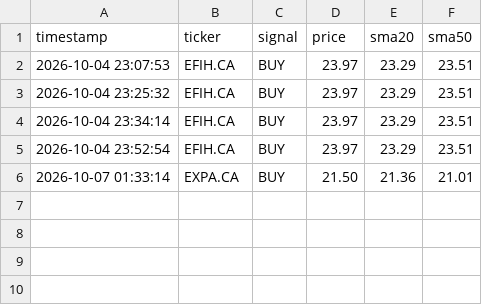
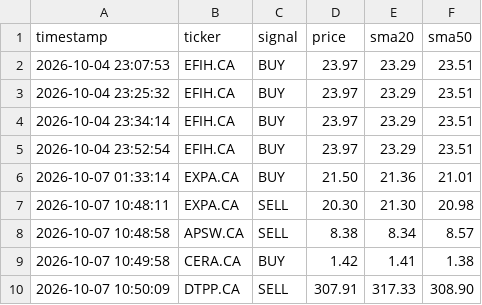
Before and after one commit to teto550/Trading, a CSV file: alert_log.csv, drawn as a sheet.

```diff
--- a/alert_log.csv
+++ b/alert_log.csv
@@ -6 +6,5 @@ timestamp,ticker,signal,price,sma20,sma50
 2026-10-07 01:33:14,EXPA.CA,BUY,21.50,21.36,21.01
+2026-10-07 10:48:11,EXPA.CA,SELL,20.30,21.30,20.98
+2026-10-07 10:48:58,APSW.CA,SELL,8.38,8.34,8.57
+2026-10-07 10:49:58,CERA.CA,BUY,1.42,1.41,1.38
+2026-10-07 10:50:09,DTPP.CA,SELL,307.91,317.33,308.90
```
Also changed, not shown: 1 other file.
